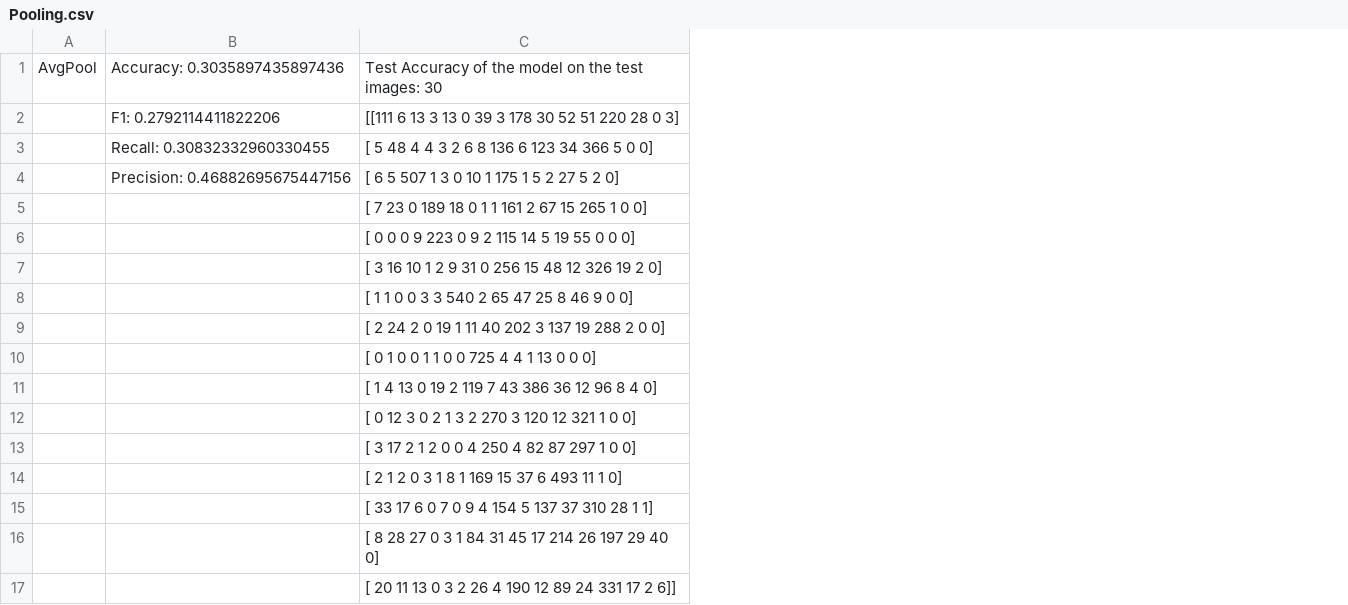
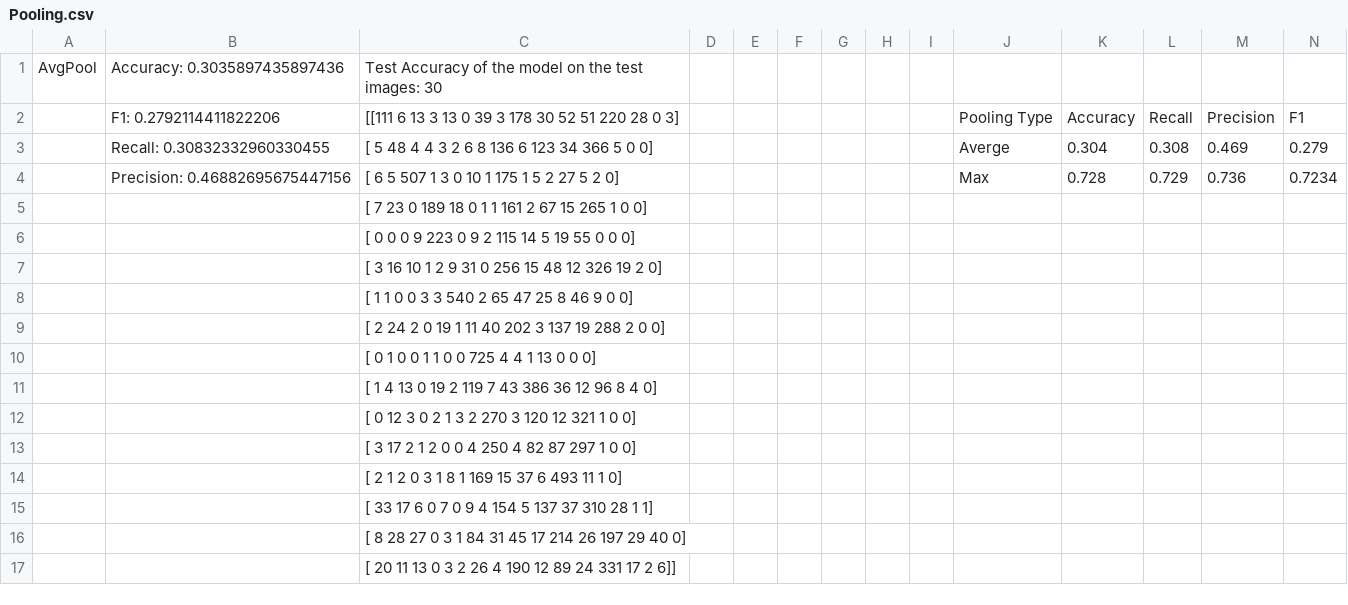
Before and after one commit to jpcrum/Final-Project-Group5, a CSV file: Code/Metrics/Pooling.csv, drawn as a sheet; the diff names each change by its address in the sheet, - before the commit and + after, or states it on an @@ line.

```diff
--- a/Code/Metrics/Pooling.csv
+++ b/Code/Metrics/Pooling.csv
+column D, empty
+column E, empty
+column F, empty
+column G, empty
+column H, empty
+column I, empty
+column J, rows 2-4: Pooling Type | Averge | Max
+column K, rows 2-4: Accuracy | 0.304 | 0.728
+column L, rows 2-4: Recall | 0.308 | 0.729
+column M, rows 2-4: Precision | 0.469 | 0.736
+column N, rows 2-4: F1 | 0.279 | 0.7234
```
Also changed, not shown: 6 other files.
